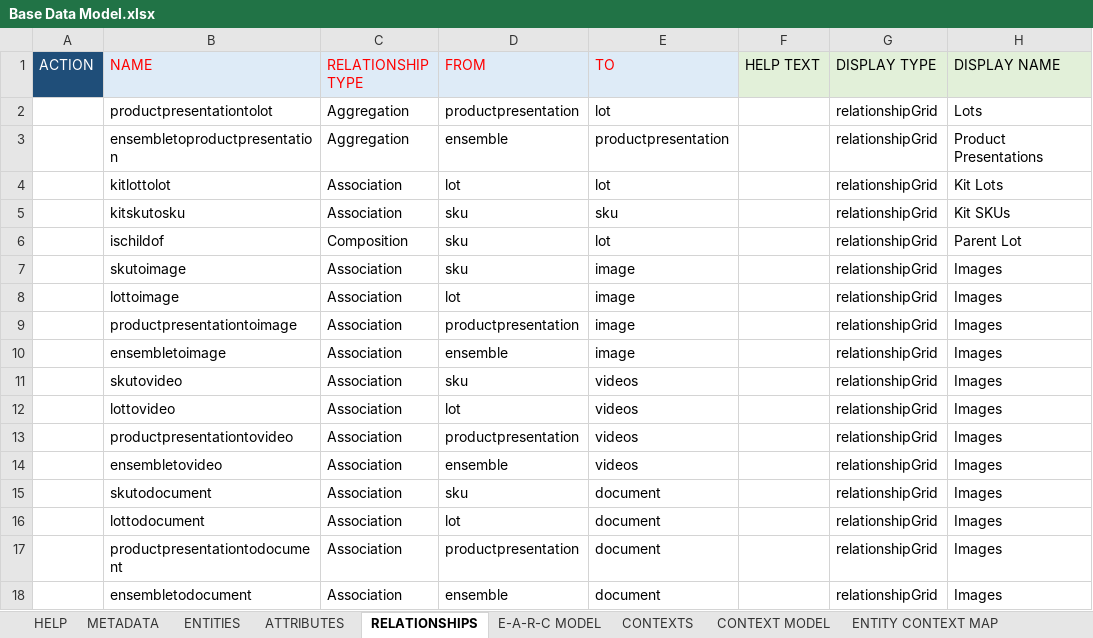
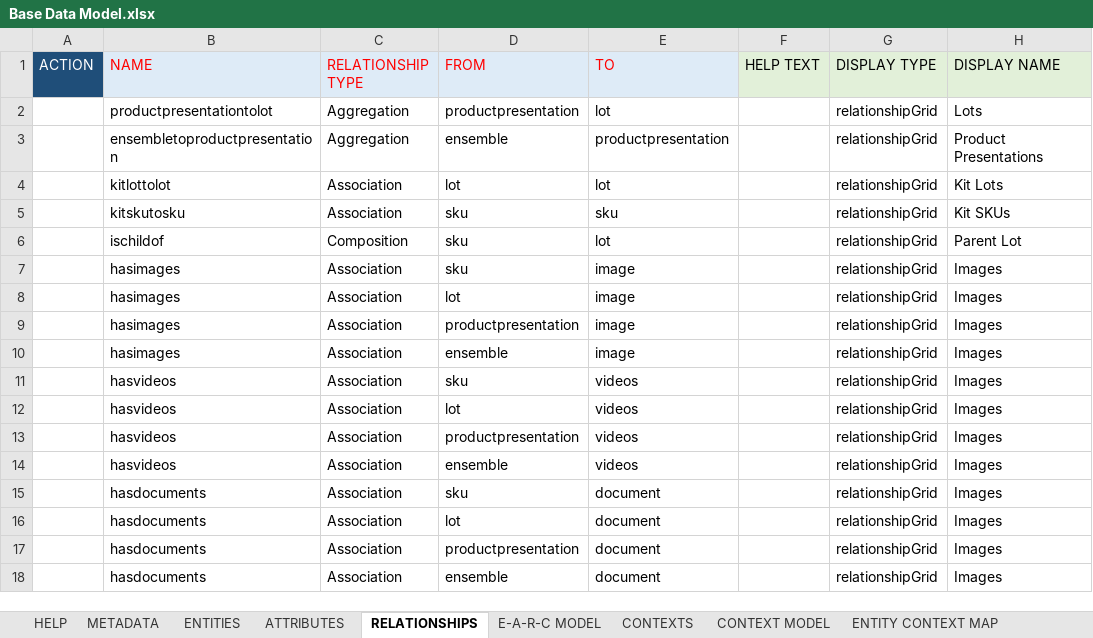
Before and after one commit to rsrd/Tesa_Demo, an Excel workbook: jcp-dmd/Base Data Model.xlsx, sheet RELATIONSHIPS, drawn as a sheet; only a part is shown; values as stored, in another font and other column widths than the file's, no borders; the diff names each change by its address in the sheet, - before the commit and + after, or states it on an @@ line.

```diff
--- a/jcp-dmd/Base Data Model.xlsx (sheet RELATIONSHIPS)
+++ b/jcp-dmd/Base Data Model.xlsx (sheet RELATIONSHIPS)
-B7 (NAME): skutoimage
+B7 (NAME): hasimages
-B8 (NAME): lottoimage
+B8 (NAME): hasimages
-B9 (NAME): productpresentationtoimage
+B9 (NAME): hasimages
-B10 (NAME): ensembletoimage
+B10 (NAME): hasimages
-B11 (NAME): skutovideo
+B11 (NAME): hasvideos
-B12 (NAME): lottovideo
+B12 (NAME): hasvideos
-B13 (NAME): productpresentationtovideo
+B13 (NAME): hasvideos
-B14 (NAME): ensembletovideo
+B14 (NAME): hasvideos
-B15 (NAME): skutodocument
+B15 (NAME): hasdocuments
-B16 (NAME): lottodocument
+B16 (NAME): hasdocuments
-B17 (NAME): productpresentationtodocument
+B17 (NAME): hasdocuments
-B18 (NAME): ensembletodocument
+B18 (NAME): hasdocuments
```
Also changed, not shown: sheet E-A-R-C MODEL, sheet ATTRIBUTES, 21 other files.
